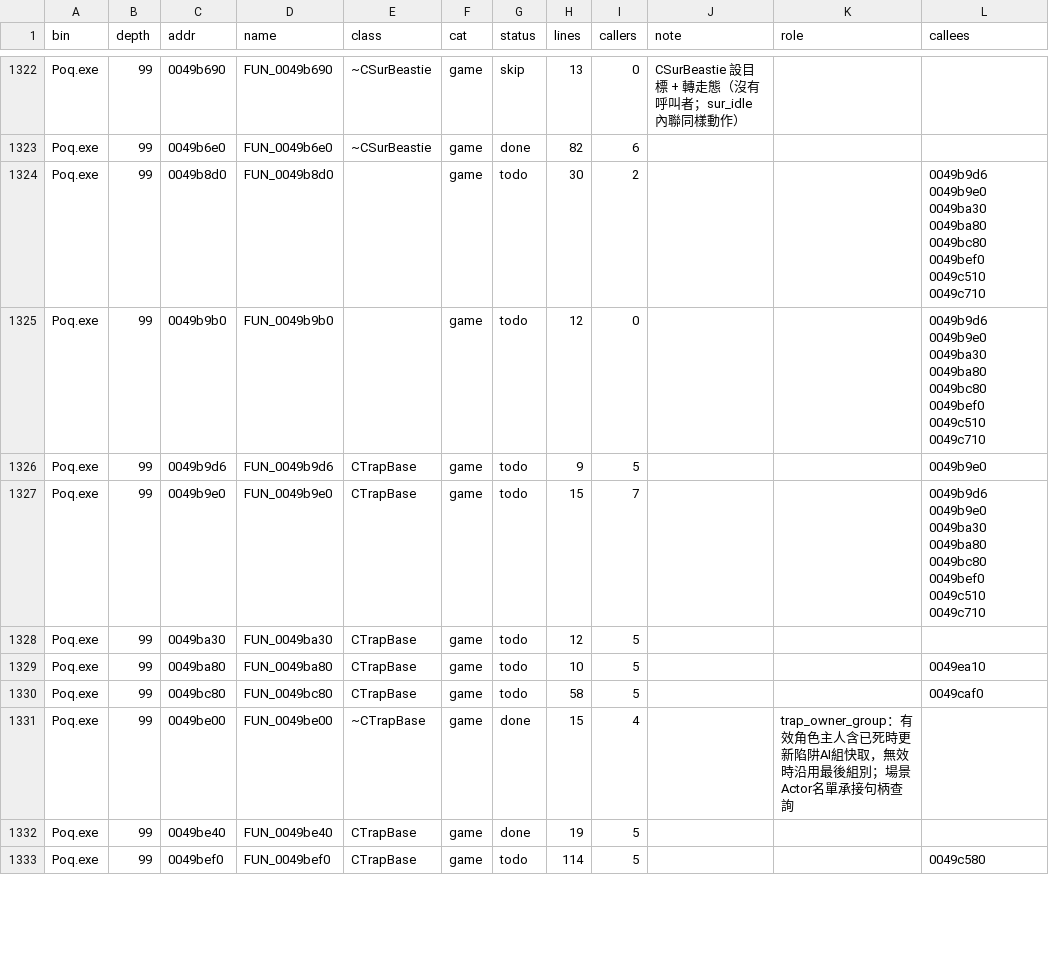
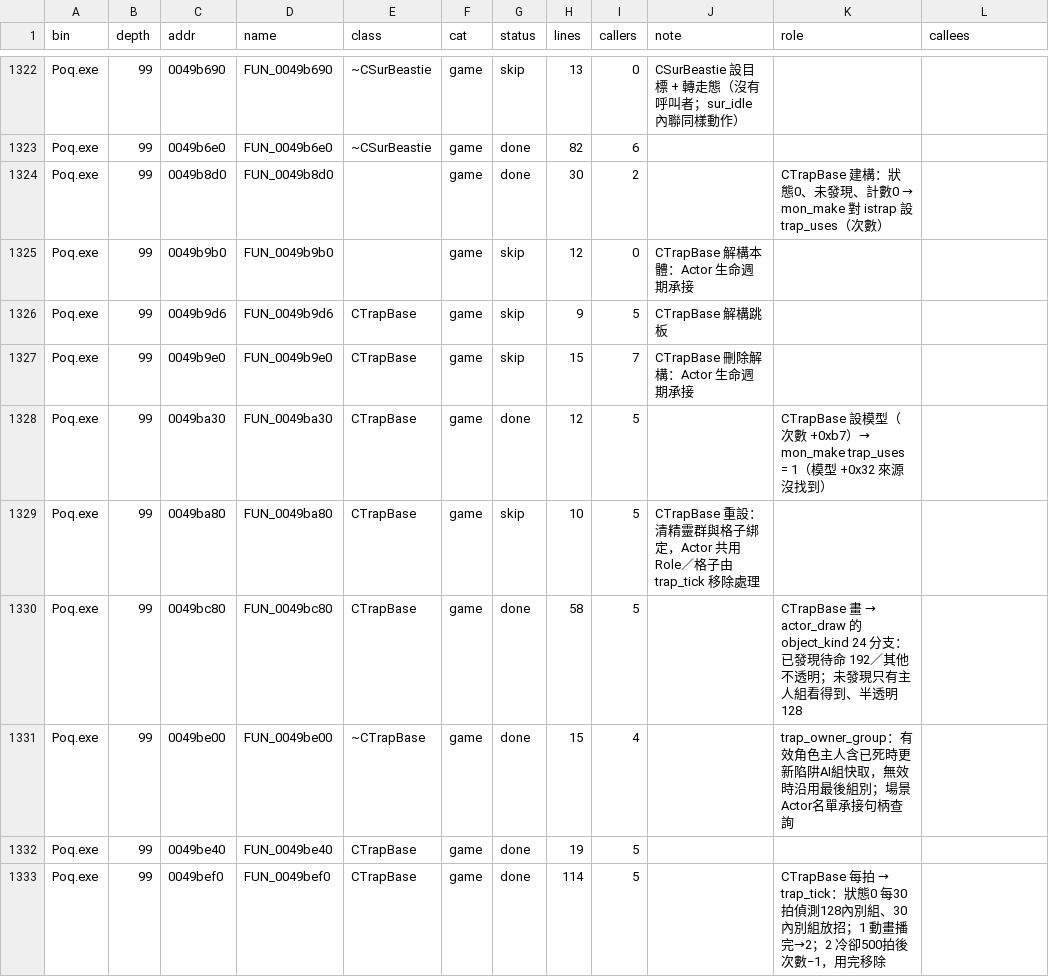
Before and after one commit to chanwunkong/SideTest, a TSV file: QinPort/FUNCS.tsv, drawn as a sheet; only a part is shown, gaps mark what is left out; the diff covers the shown part only.

```diff
--- a/QinPort/FUNCS.tsv
+++ b/QinPort/FUNCS.tsv
@@ -1323,11 +1323,11 @@ Poq.exe	99	0049b690	FUN_0049b690	~CSurBeastie	game	skip	13	0	CSurBeastie 設目
 Poq.exe	99	0049b6e0	FUN_0049b6e0	~CSurBeastie	game	done	82	6			
-Poq.exe	99	0049b8d0	FUN_0049b8d0		game	todo	30	2			0049b9d6 0049b9e0 0049ba30 0049ba80 0049bc80 0049bef0 0049c510 0049c710
-Poq.exe	99	0049b9b0	FUN_0049b9b0		game	todo	12	0			0049b9d6 0049b9e0 0049ba30 0049ba80 0049bc80 0049bef0 0049c510 0049c710
-Poq.exe	99	0049b9d6	FUN_0049b9d6	CTrapBase	game	todo	9	5			0049b9e0
-Poq.exe	99	0049b9e0	FUN_0049b9e0	CTrapBase	game	todo	15	7			0049b9d6 0049b9e0 0049ba30 0049ba80 0049bc80 0049bef0 0049c510 0049c710
-Poq.exe	99	0049ba30	FUN_0049ba30	CTrapBase	game	todo	12	5			
-Poq.exe	99	0049ba80	FUN_0049ba80	CTrapBase	game	todo	10	5			0049ea10
-Poq.exe	99	0049bc80	FUN_0049bc80	CTrapBase	game	todo	58	5			0049caf0
+Poq.exe	99	0049b8d0	FUN_0049b8d0		game	done	30	2		CTrapBase 建構：狀態0、未發現、計數0 → mon_make 對 istrap 設 trap_uses（次數）	
+Poq.exe	99	0049b9b0	FUN_0049b9b0		game	skip	12	0	CTrapBase 解構本體：Actor 生命週期承接		
+Poq.exe	99	0049b9d6	FUN_0049b9d6	CTrapBase	game	skip	9	5	CTrapBase 解構跳板		
+Poq.exe	99	0049b9e0	FUN_0049b9e0	CTrapBase	game	skip	15	7	CTrapBase 刪除解構：Actor 生命週期承接		
+Poq.exe	99	0049ba30	FUN_0049ba30	CTrapBase	game	done	12	5		CTrapBase 設模型（次數 +0xb7）→ mon_make trap_uses = 1（模型 +0x32 來源沒找到）	
+Poq.exe	99	0049ba80	FUN_0049ba80	CTrapBase	game	skip	10	5	CTrapBase 重設：清精靈群與格子綁定，Actor 共用 Role／格子由 trap_tick 移除處理		
+Poq.exe	99	0049bc80	FUN_0049bc80	CTrapBase	game	done	58	5		CTrapBase 畫 → actor_draw 的 object_kind 24 分支：已發現待命 192／其他不透明；未發現只有主人組看得到、半透明 128	
 Poq.exe	99	0049be00	FUN_0049be00	~CTrapBase	game	done	15	4		trap_owner_group：有效角色主人含已死時更新陷阱AI組快取，無效時沿用最後組別；場景Actor名單承接句柄查詢	
 Poq.exe	99	0049be40	FUN_0049be40	CTrapBase	game	done	19	5			
-Poq.exe	99	0049bef0	FUN_0049bef0	CTrapBase	game	todo	114	5			0049c580
+Poq.exe	99	0049bef0	FUN_0049bef0	CTrapBase	game	done	114	5		CTrapBase 每拍 → trap_tick：狀態0 每30拍偵測128內別組、30內別組放招；1 動畫播完→2；2 冷卻500拍後次數−1，用完移除	
```
Also changed, not shown: 125 edited cells elsewhere in this file, QinPort/tools/fields.tsv, QinPort/tools/roles.tsv, 6 other files.
